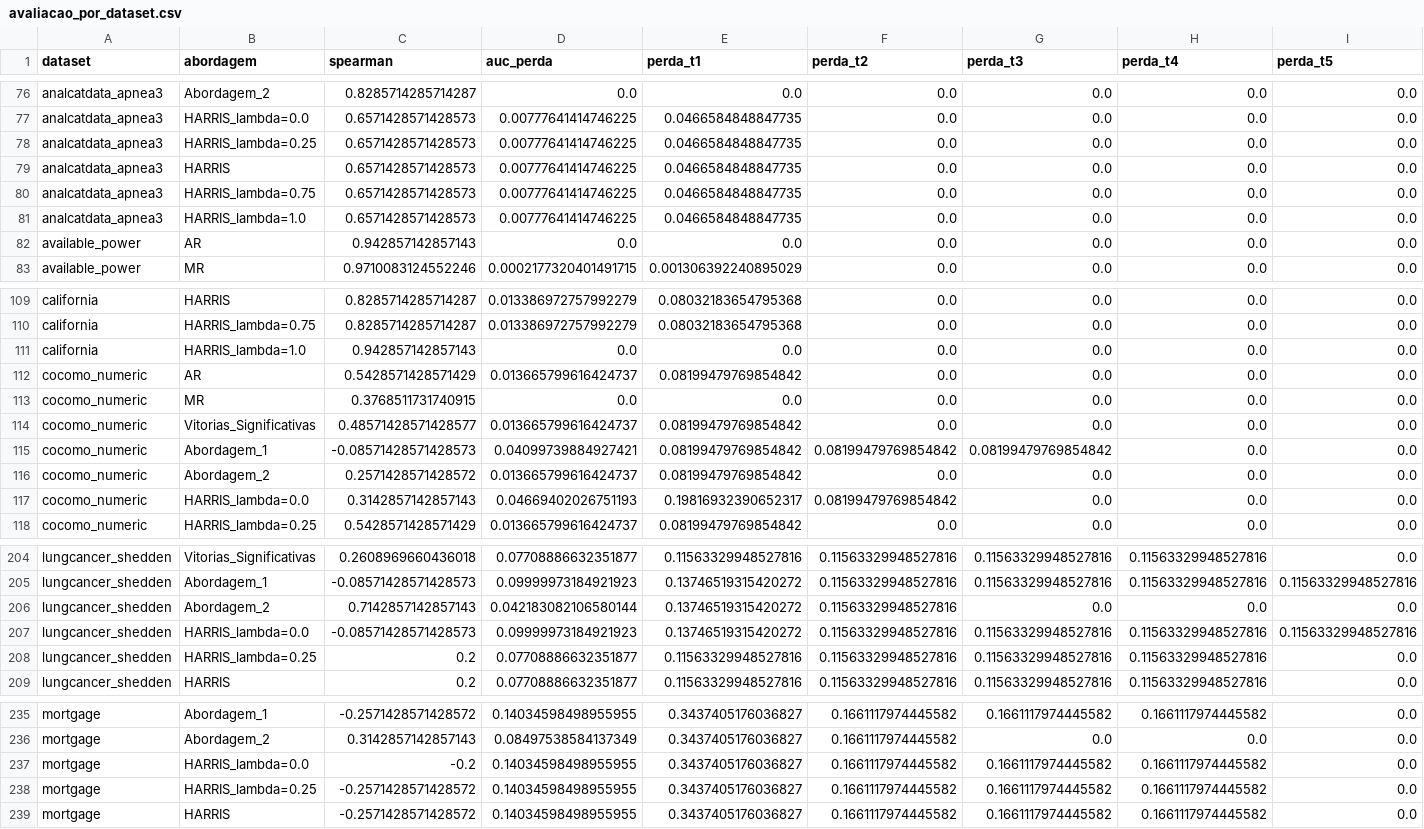
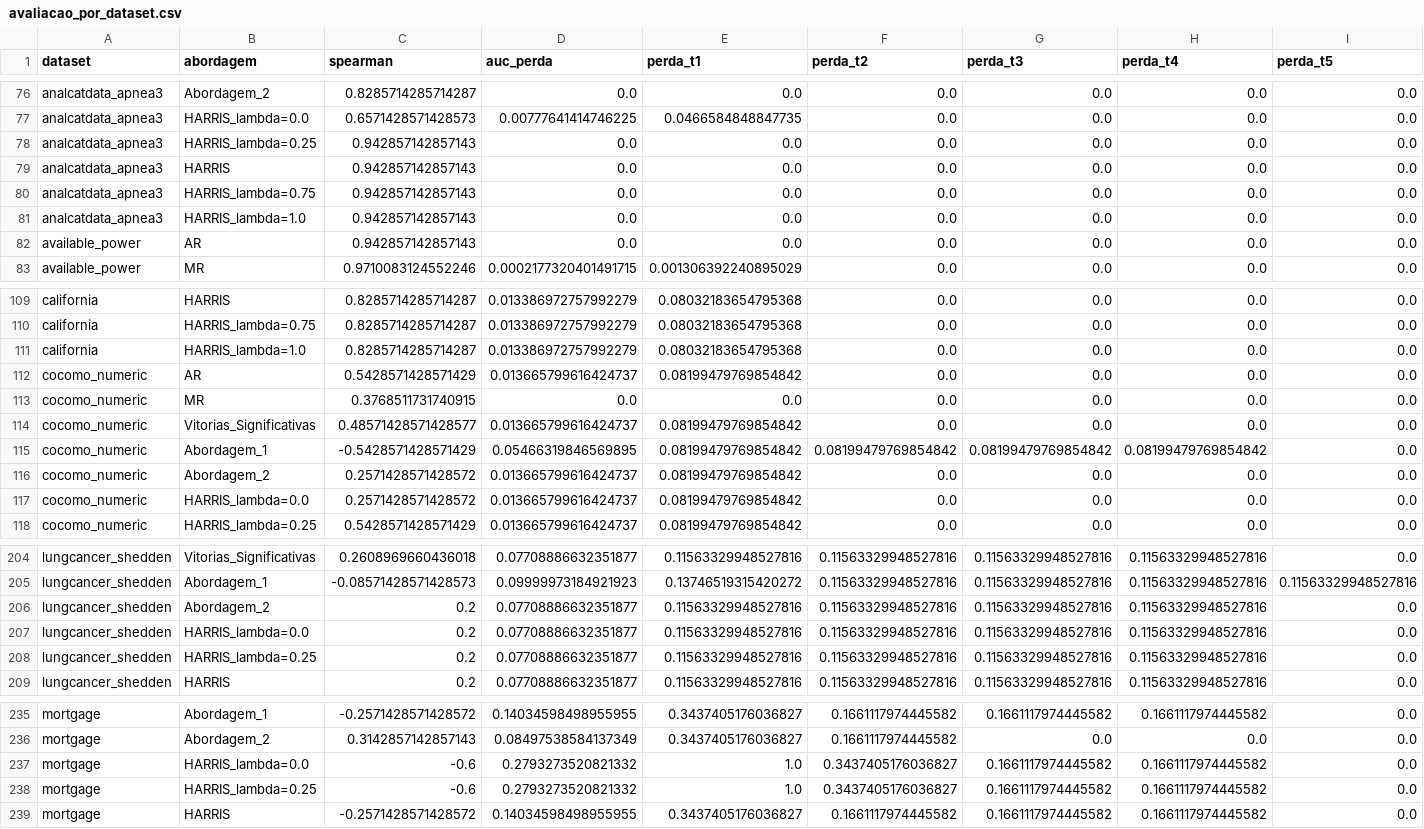
Before and after one commit to carloshendvpm/projeto01-mtl, a CSV file: avaliacao_por_dataset.csv, drawn as a sheet; only a part is shown, gaps mark what is left out; the diff covers the shown part only; the diff names each change by its address in the sheet, - before the commit and + after, or states it on an @@ line.

```diff
--- a/avaliacao_por_dataset.csv
+++ b/avaliacao_por_dataset.csv
-C78:C81 (spearman): 0.6571428571428573
+C78:C81 (spearman): 0.942857142857143
-D78:D81 (auc_perda): 0.00777641414746225
+D78:D81 (auc_perda): 0.0
-E78:E81 (perda_t1): 0.0466584848847735
+E78:E81 (perda_t1): 0.0
-C111 (spearman): 0.942857142857143
+C111 (spearman): 0.8285714285714287
-D111 (auc_perda): 0.0
+D111 (auc_perda): 0.013386972757992279
-E111 (perda_t1): 0.0
+E111 (perda_t1): 0.08032183654795368
-C115 (spearman): -0.08571428571428573
+C115 (spearman): -0.5428571428571429
-D115 (auc_perda): 0.04099739884927421
+D115 (auc_perda): 0.05466319846569895
-H115 (perda_t4): 0.0
+H115 (perda_t4): 0.08199479769854842
-C117 (spearman): 0.3142857142857143
+C117 (spearman): 0.2571428571428572
-D117 (auc_perda): 0.04669402026751193
+D117 (auc_perda): 0.013665799616424737
-E117 (perda_t1): 0.19816932390652317
+E117 (perda_t1): 0.08199479769854842
-F117 (perda_t2): 0.08199479769854842
+F117 (perda_t2): 0.0
-C206 (spearman): 0.7142857142857143
+C206 (spearman): 0.2
-D206 (auc_perda): 0.042183082106580144
+D206 (auc_perda): 0.07708886632351877
-E206:E207 (perda_t1): 0.13746519315420272
+E206:E207 (perda_t1): 0.11563329948527816
-G206 (perda_t3): 0.0
+G206 (perda_t3): 0.11563329948527816
-H206 (perda_t4): 0.0
+H206 (perda_t4): 0.11563329948527816
-C207 (spearman): -0.08571428571428573
+C207 (spearman): 0.2
-D207 (auc_perda): 0.09999973184921923
+D207 (auc_perda): 0.07708886632351877
-I207 (perda_t5): 0.11563329948527816
+I207 (perda_t5): 0.0
-C237 (spearman): -0.2
+C237 (spearman): -0.6
-D237:D238 (auc_perda): 0.14034598498955955
+D237:D238 (auc_perda): 0.2793273520821332
-E237:E238 (perda_t1): 0.3437405176036827
+E237:E238 (perda_t1): 1.0
-F237:F238 (perda_t2): 0.1661117974445582
+F237:F238 (perda_t2): 0.3437405176036827
-C238 (spearman): -0.2571428571428572
+C238 (spearman): -0.6
```
Also changed, not shown: 98 edited cells elsewhere in this file, X.csv, 8 other files.
